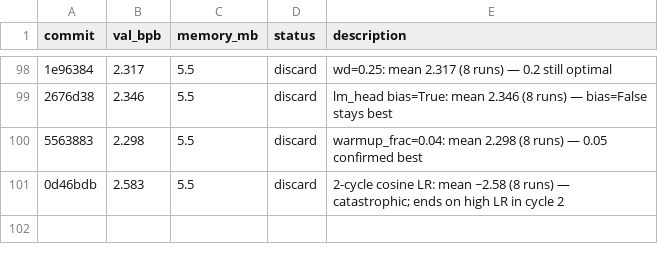
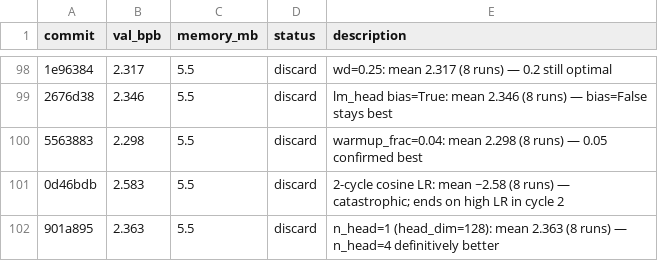
Before and after one commit to carni-ships/HyberTextTransportProtocol, a TSV file: demos/collaborative-autoresearch/results.tsv, drawn as a sheet; only a part is shown, gaps mark what is left out; the diff names each change by its address in the sheet, - before the commit and + after, or states it on an @@ line.

```diff
--- a/demos/collaborative-autoresearch/results.tsv
+++ b/demos/collaborative-autoresearch/results.tsv
+row 102: 901a895 | 2.363 | 5.5 | discard | n_head=1 (head_dim=128): mean 2.363 (8 runs) — n_head=4 definitively better
```
Also changed, not shown: 1 other file.
